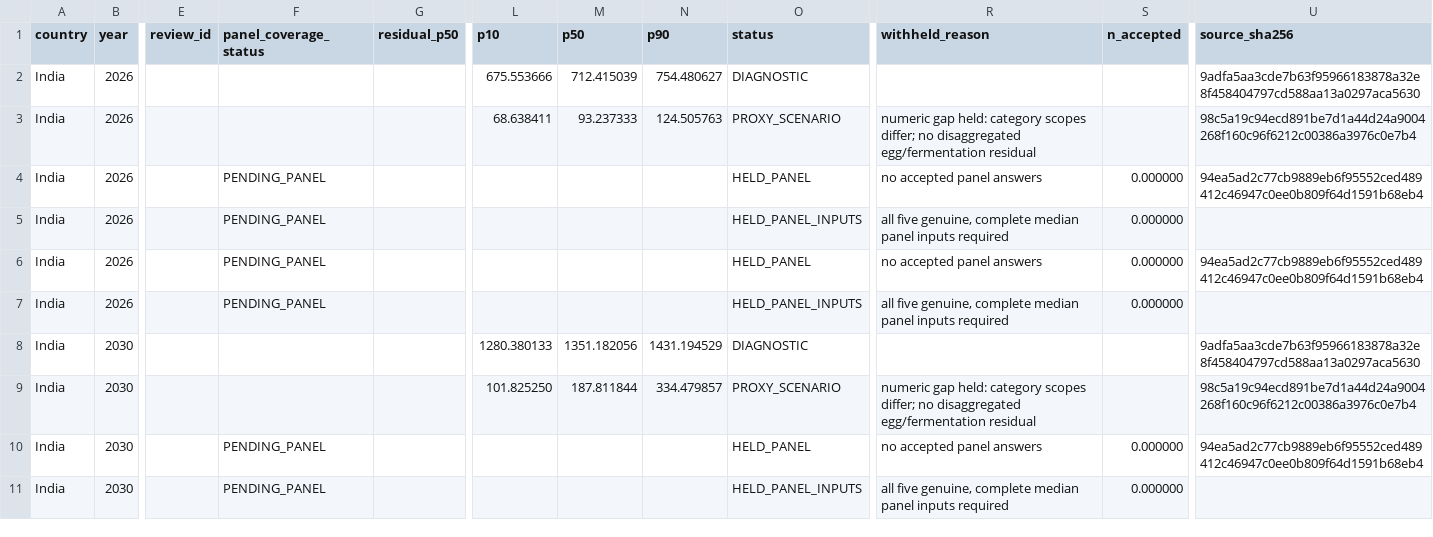
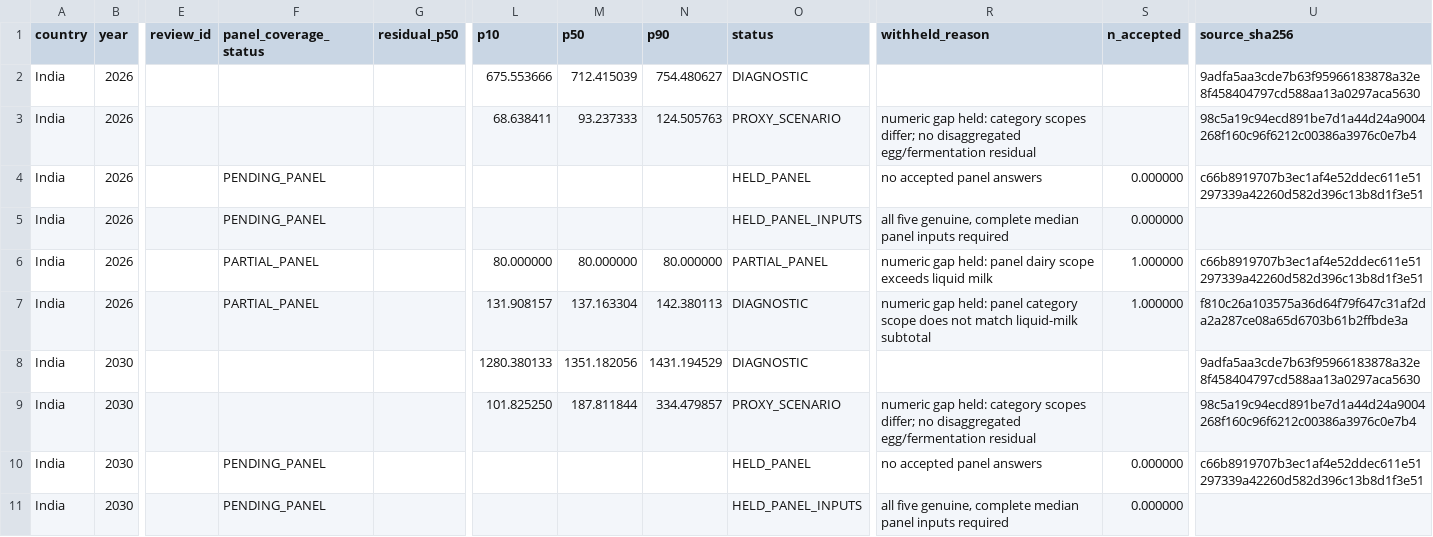
Before and after one commit to Omarzaf/sentient-futures-research, a CSV file: research/household-demand/outputs/comparison.csv, drawn as a sheet; only a part is shown, gaps mark what is left out; the diff covers the shown part only; the diff names each change by its address in the sheet, - before the commit and + after, or states it on an @@ line.

Commit message:
feat(household-demand): report source-bound US calibration panel

```diff
--- a/research/household-demand/outputs/comparison.csv
+++ b/research/household-demand/outputs/comparison.csv
-U4 (source_sha256): 94ea5ad2c77cb9889eb6f95552ced489412c46947c0ee0b809f64d1591b68eb4
+U4 (source_sha256): c66b8919707b3ec1af4e52ddec611e51297339a42260d582d396c13b8d1f3e51
-F6:F7 (panel_coverage_status): PENDING_PANEL
+F6:F7 (panel_coverage_status): PARTIAL_PANEL
-L6 (p10): (empty)
+L6 (p10): 80.000000
-M6 (p50): (empty)
+M6 (p50): 80.000000
-N6 (p90): (empty)
+N6 (p90): 80.000000
-O6 (status): HELD_PANEL
+O6 (status): PARTIAL_PANEL
-R6 (withheld_reason): no accepted panel answers
+R6 (withheld_reason): numeric gap held: panel dairy scope exceeds liquid milk
-S6:S7 (n_accepted): 0.000000
+S6:S7 (n_accepted): 1.000000
-U6 (source_sha256): 94ea5ad2c77cb9889eb6f95552ced489412c46947c0ee0b809f64d1591b68eb4
+U6 (source_sha256): c66b8919707b3ec1af4e52ddec611e51297339a42260d582d396c13b8d1f3e51
-L7 (p10): (empty)
+L7 (p10): 131.908157
-M7 (p50): (empty)
+M7 (p50): 137.163304
-N7 (p90): (empty)
+N7 (p90): 142.380113
-O7 (status): HELD_PANEL_INPUTS
+O7 (status): DIAGNOSTIC
-R7 (withheld_reason): all five genuine, complete median panel inputs required
+R7 (withheld_reason): numeric gap held: panel category scope does not match liquid-milk subtotal
-U7 (source_sha256): (empty)
+U7 (source_sha256): f810c26a103575a36d64f79f647c31af2da2a287ce08a65d6703b61b2ffbde3a
-U10 (source_sha256): 94ea5ad2c77cb9889eb6f95552ced489412c46947c0ee0b809f64d1591b68eb4
+U10 (source_sha256): c66b8919707b3ec1af4e52ddec611e51297339a42260d582d396c13b8d1f3e51
```
Also changed, not shown: 39 edited cells elsewhere in this file, research/household-demand/synthetic/outputs/comparison-research.csv, 16 other files.
